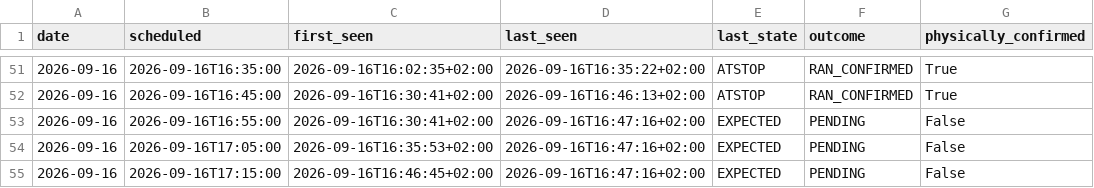
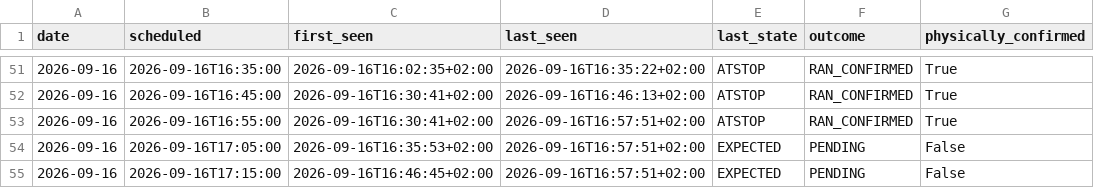
Before and after one commit to johanna86-sudo/sl-516-logg, a CSV file: data/afternoon/summary.csv, drawn as a sheet; only a part is shown, gaps mark what is left out.

```diff
--- a/data/afternoon/summary.csv
+++ b/data/afternoon/summary.csv
@@ -52,4 +52,4 @@ date,scheduled,first_seen,last_seen,last_state,outcome,physically_confirmed
 2026-09-16,2026-09-16T16:45:00,2026-09-16T16:30:41+02:00,2026-09-16T16:46:13+02:00,ATSTOP,RAN_CONFIRMED,True
-2026-09-16,2026-09-16T16:55:00,2026-09-16T16:30:41+02:00,2026-09-16T16:47:16+02:00,EXPECTED,PENDING,False
-2026-09-16,2026-09-16T17:05:00,2026-09-16T16:35:53+02:00,2026-09-16T16:47:16+02:00,EXPECTED,PENDING,False
-2026-09-16,2026-09-16T17:15:00,2026-09-16T16:46:45+02:00,2026-09-16T16:47:16+02:00,EXPECTED,PENDING,False
+2026-09-16,2026-09-16T16:55:00,2026-09-16T16:30:41+02:00,2026-09-16T16:57:51+02:00,ATSTOP,RAN_CONFIRMED,True
+2026-09-16,2026-09-16T17:05:00,2026-09-16T16:35:53+02:00,2026-09-16T16:57:51+02:00,EXPECTED,PENDING,False
+2026-09-16,2026-09-16T17:15:00,2026-09-16T16:46:45+02:00,2026-09-16T16:57:51+02:00,EXPECTED,PENDING,False
```
Also changed, not shown: data/afternoon/raw/2026-09-16.csv.
